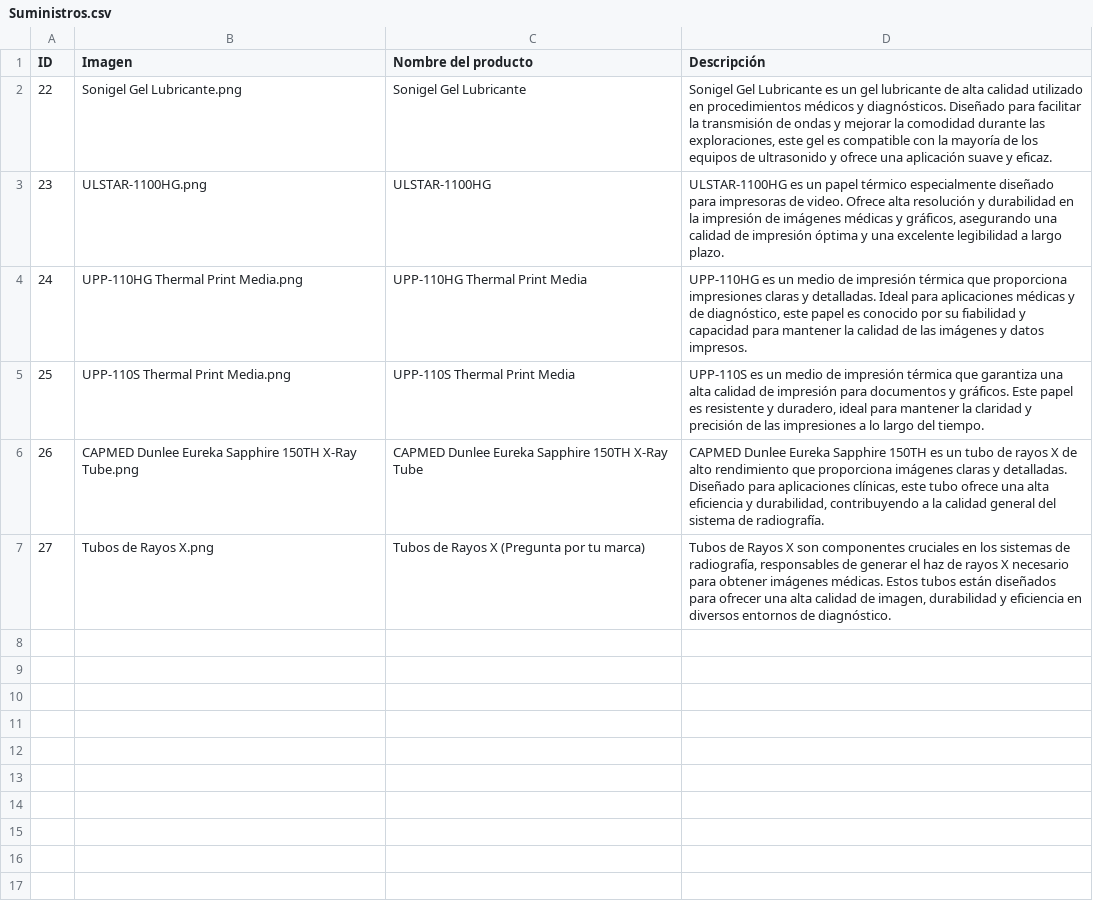
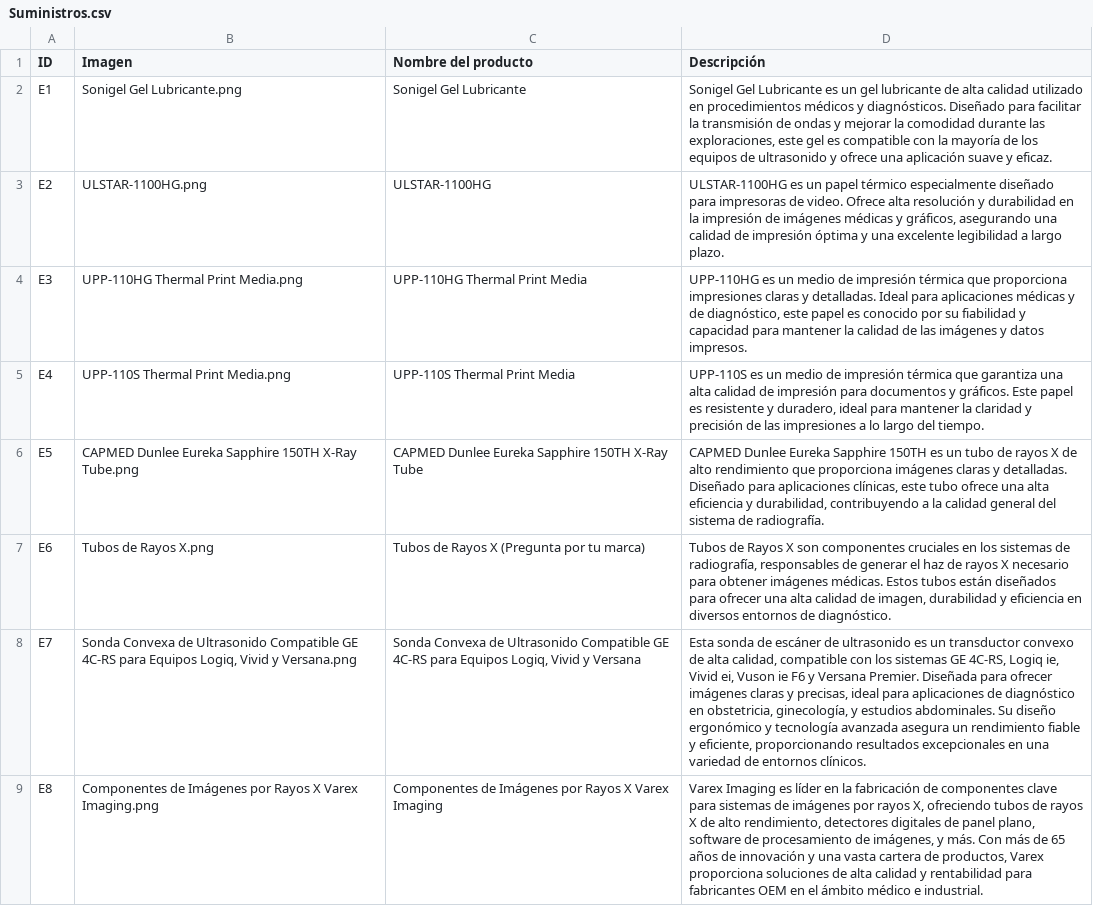
Before and after one commit to sandol1jose/xtech, a CSV file: categorias/Suministros.csv, drawn as a sheet; the diff names each change by its address in the sheet, - before the commit and + after, or states it on an @@ line.

Commit message:
Agregando nuevos productos y categorias

```diff
--- a/categorias/Suministros.csv
+++ b/categorias/Suministros.csv
-A2 (ID): 22
+A2 (ID): E1
-A3 (ID): 23
+A3 (ID): E2
-A4 (ID): 24
+A4 (ID): E3
-A5 (ID): 25
+A5 (ID): E4
-A6 (ID): 26
+A6 (ID): E5
-A7 (ID): 27
+A7 (ID): E6
+row 8: E7 | Sonda Convexa de Ultrasonido Compatible GE 4C-RS para Equipos Logiq, Vivid y Versana.png | Sonda Convexa de Ultrasonido Compatible GE 4C-RS para Equipos Logiq, Vivid y Versana | Esta sonda de escáner de ultrasonido es un transductor convexo de alta calidad, compatible con los sistemas GE 4C-RS, Logiq ie, Vivid ei, Vuson ie F6 y Versana Premier. Diseñada para ofrecer imágenes claras y precisas, ideal para aplicaciones de diagnóstico en obstetricia, ginecología, y estudios abdominales. Su diseño ergonómico y tecnología avanzada asegura un rendimiento fiable y eficiente, proporcionando resultados excepcionales en una variedad de entornos clínicos.
+row 9: E8 | Componentes de Imágenes por Rayos X Varex Imaging.png | Componentes de Imágenes por Rayos X Varex Imaging | Varex Imaging es líder en la fabricación de componentes clave para sistemas de imágenes por rayos X, ofreciendo tubos de rayos X de alto rendimiento, detectores digitales de panel plano, software de procesamiento de imágenes, y más. Con más de 65 años de innovación y una vasta cartera de productos, Varex proporciona soluciones de alta calidad y rentabilidad para fabricantes OEM en el ámbito médico e industrial.
```
Also changed, not shown: categorias/Categorias.csv, categorias/DetalleProductos.csv, 21 other files.
